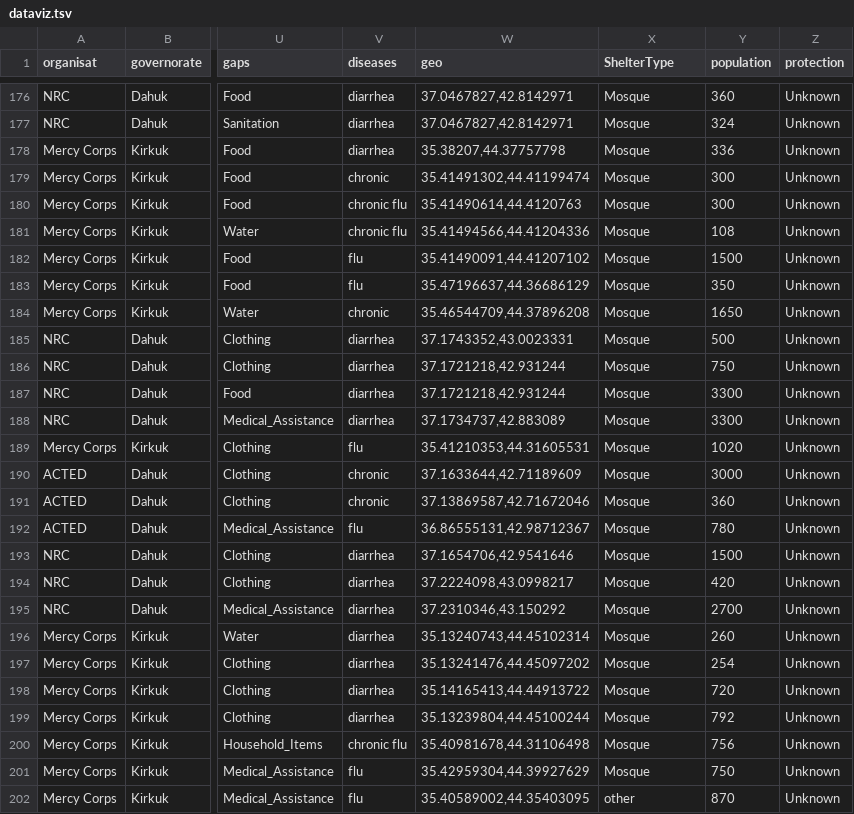
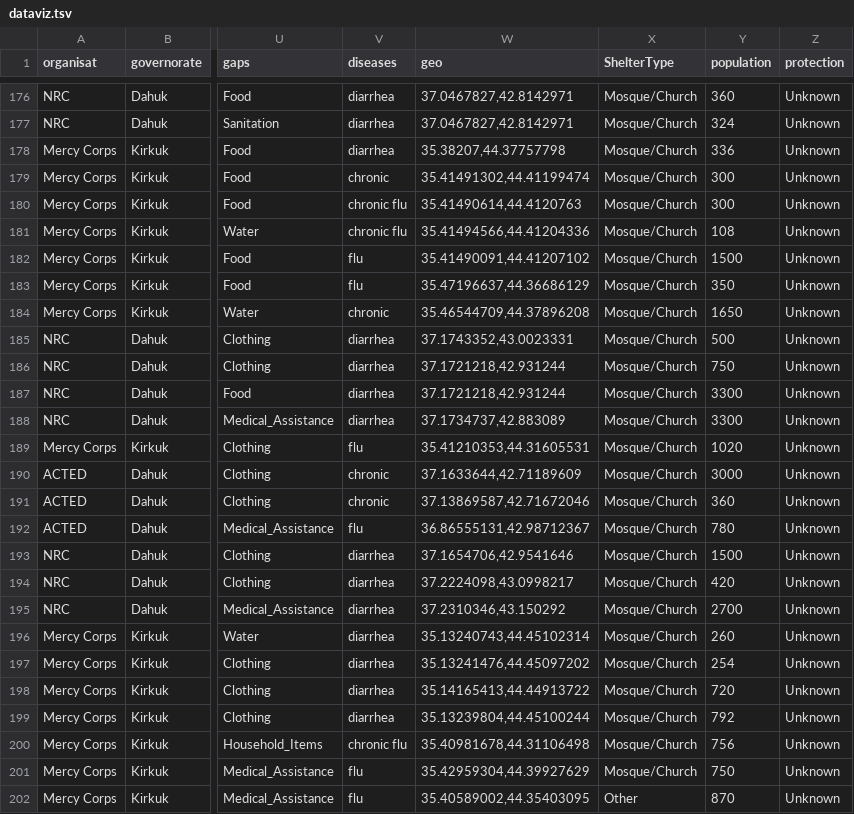
Before and after one commit to REACHIraq/RRM, a TSV file: data/dataviz.tsv, drawn as a sheet; only a part is shown, gaps mark what is left out; the diff covers the shown part only; the diff names each change by its address in the sheet, - before the commit and + after, or states it on an @@ line.

```diff
--- a/data/dataviz.tsv
+++ b/data/dataviz.tsv
-X176:X201 (ShelterType): Mosque
+X176:X201 (ShelterType): Mosque/Church
-X202 (ShelterType): other
+X202 (ShelterType): Other
```
Also changed, not shown: 128 edited cells elsewhere in this file, 1 other file.
